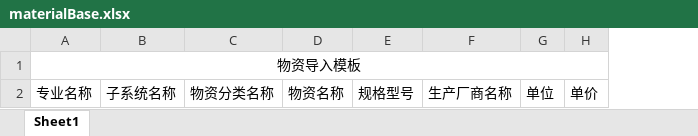
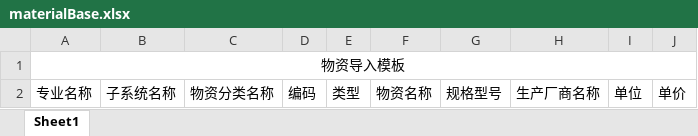
Before and after one commit to shixiansen1999/aiurt, an Excel workbook: aiurt-module-system/src/main/resources/templates/materialBase.xlsx, sheet Sheet1, drawn as a sheet; values as stored, in another font and other column widths than the file's, no borders; the diff names each change by its address in the sheet, - before the commit and + after, or states it on an @@ line.

```diff
--- a/aiurt-module-system/src/main/resources/templates/materialBase.xlsx (sheet Sheet1)
+++ b/aiurt-module-system/src/main/resources/templates/materialBase.xlsx (sheet Sheet1)
+column D, row 2: 编码
+column E, row 2: 类型
```
Also changed, not shown: 3 other files.
